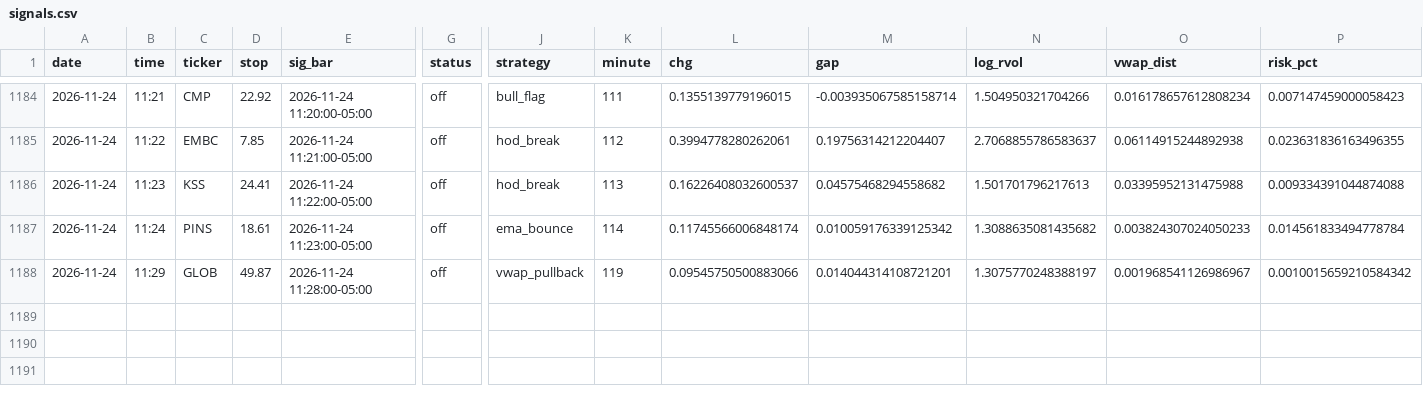
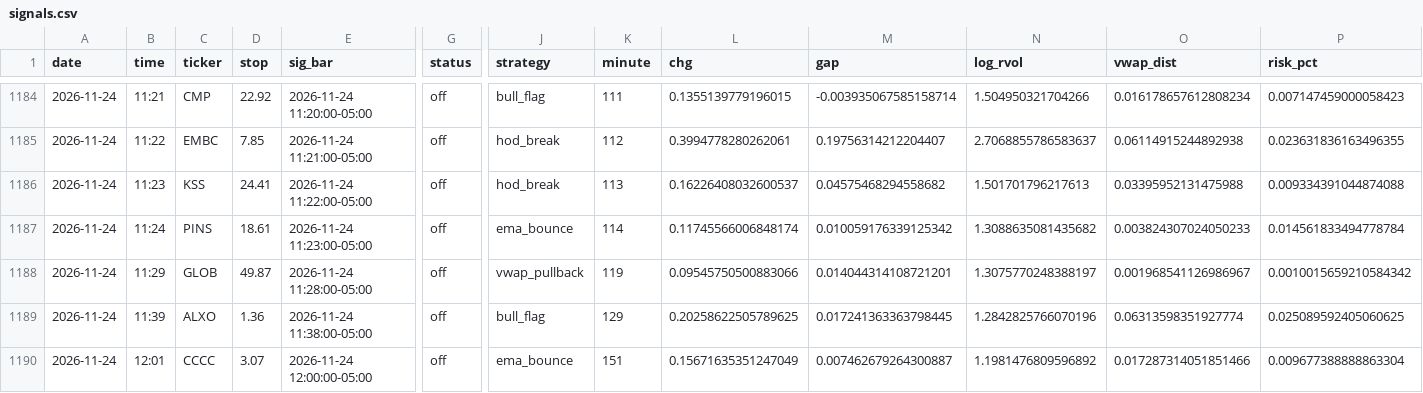
Before and after one commit to newurbaninfluence-lgtm/paper-trading-bot, a CSV file: signals.csv, drawn as a sheet; only a part is shown, gaps mark what is left out; rows hold the shown columns only; the diff names each change by its address in the sheet, - before the commit and + after, or states it on an @@ line.

```diff
--- a/signals.csv
+++ b/signals.csv
+row 1189: 2026-11-24 | 11:39 | ALXO | 1.36 | 2026-11-24 11:38:00-05:00 | off | bull_flag | 129 | 0.20258622505789625 | 0.017241363363798445 | 1.2842825766070196 | 0.06313598351927774 | 0.025089592405060625
+row 1190: 2026-11-24 | 12:01 | CCCC | 3.07 | 2026-11-24 12:00:00-05:00 | off | ema_bounce | 151 | 0.15671635351247049 | 0.007462679264300887 | 1.1981476809596892 | 0.017287314051851466 | 0.009677388888863304
```
Also changed, not shown: 2 other files.
